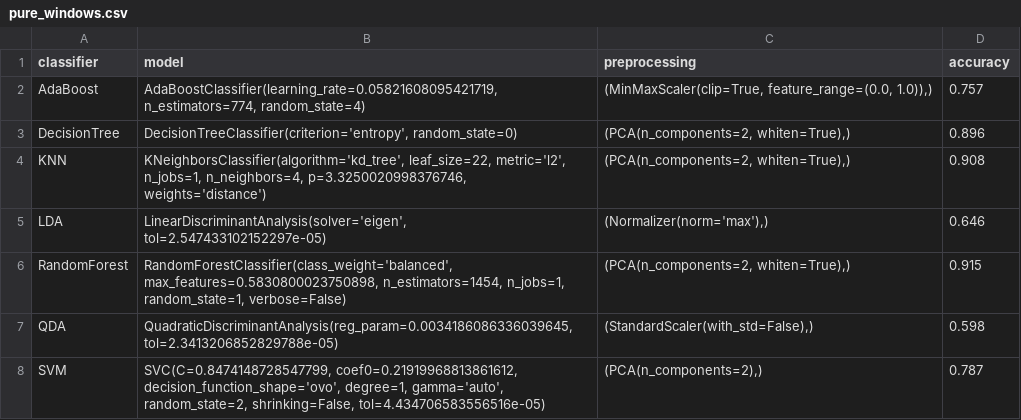
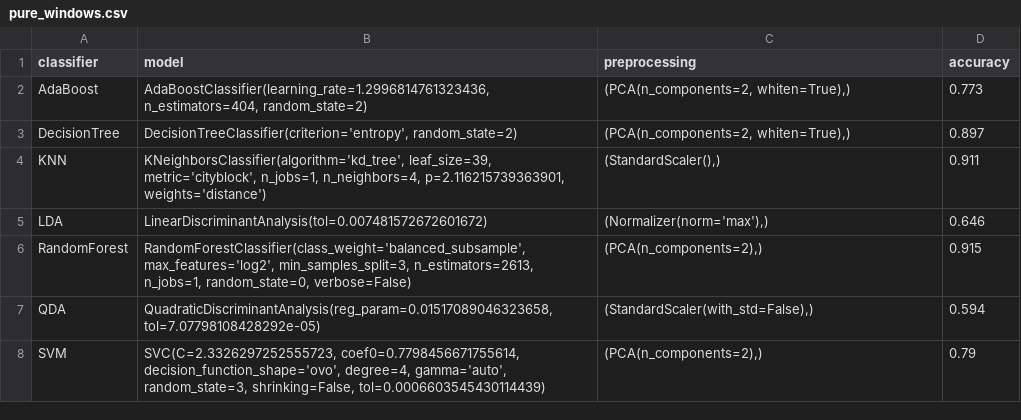
Before and after one commit to pevipe/eeg-eye-state-simulator-backend, a CSV file: results_to_upload/hyperparams/collective/10s/pure_windows.csv, drawn as a sheet.

```diff
--- a/results_to_upload/hyperparams/collective/10s/pure_windows.csv
+++ b/results_to_upload/hyperparams/collective/10s/pure_windows.csv
@@ -1,8 +1,8 @@
 classifier;model;preprocessing;accuracy
-AdaBoost;AdaBoostClassifier(learning_rate=0.05821608095421719, n_estimators=774,                random_state=4);(MinMaxScaler(clip=True, feature_range=(0.0, 1.0)),);0.757
-DecisionTree;DecisionTreeClassifier(criterion='entropy', random_state=0);(PCA(n_components=2, whiten=True),);0.896
-KNN;KNeighborsClassifier(algorithm='kd_tree', leaf_size=22, metric='l2', n_jobs=1,                  n_neighbors=4, p=3.3250020998376746, weights='distance');(PCA(n_components=2, whiten=True),);0.908
-LDA;LinearDiscriminantAnalysis(solver='eigen', tol=2.547433102152297e-05);(Normalizer(norm='max'),);0.646
-RandomForest;RandomForestClassifier(class_weight='balanced', max_features=0.5830800023750898,                    n_estimators=1454, n_jobs=1, random_state=1,                    verbose=False);(PCA(n_components=2, whiten=True),);0.915
-QDA;QuadraticDiscriminantAnalysis(reg_param=0.0034186086336039645,                           tol=2.3413206852829788e-05);(StandardScaler(with_std=False),);0.598
-SVM;SVC(C=0.8474148728547799, coef0=0.21919968813861612, decision_function_shape='ovo', degree=1, gamma='auto', random_state=2, shrinking=False, tol=4.434706583556516e-05);(PCA(n_components=2),);0.787
+AdaBoost;AdaBoostClassifier(learning_rate=1.2996814761323436, n_estimators=404,                random_state=2);(PCA(n_components=2, whiten=True),);0.773
+DecisionTree;DecisionTreeClassifier(criterion='entropy', random_state=2);(PCA(n_components=2, whiten=True),);0.897
+KNN;KNeighborsClassifier(algorithm='kd_tree', leaf_size=39, metric='cityblock',                  n_jobs=1, n_neighbors=4, p=2.116215739363901,                  weights='distance');(StandardScaler(),);0.911
+LDA;LinearDiscriminantAnalysis(tol=0.007481572672601672);(Normalizer(norm='max'),);0.646
+RandomForest;RandomForestClassifier(class_weight='balanced_subsample', max_features='log2',                    min_samples_split=3, n_estimators=2613, n_jobs=1,                    random_state=0, verbose=False);(PCA(n_components=2),);0.915
+QDA;QuadraticDiscriminantAnalysis(reg_param=0.01517089046323658,                           tol=7.07798108428292e-05);(StandardScaler(with_std=False),);0.594
+SVM;SVC(C=2.3326297252555723, coef0=0.7798456671755614, decision_function_shape='ovo', degree=4, gamma='auto', random_state=3, shrinking=False, tol=0.0006603545430114439);(PCA(n_components=2),);0.79
```
Also changed, not shown: results_to_upload/hyperparams/individual/10s/pure_windows.csv, results_to_upload/results/individual/10s/all_windows/full_results.csv, 23 other files.
